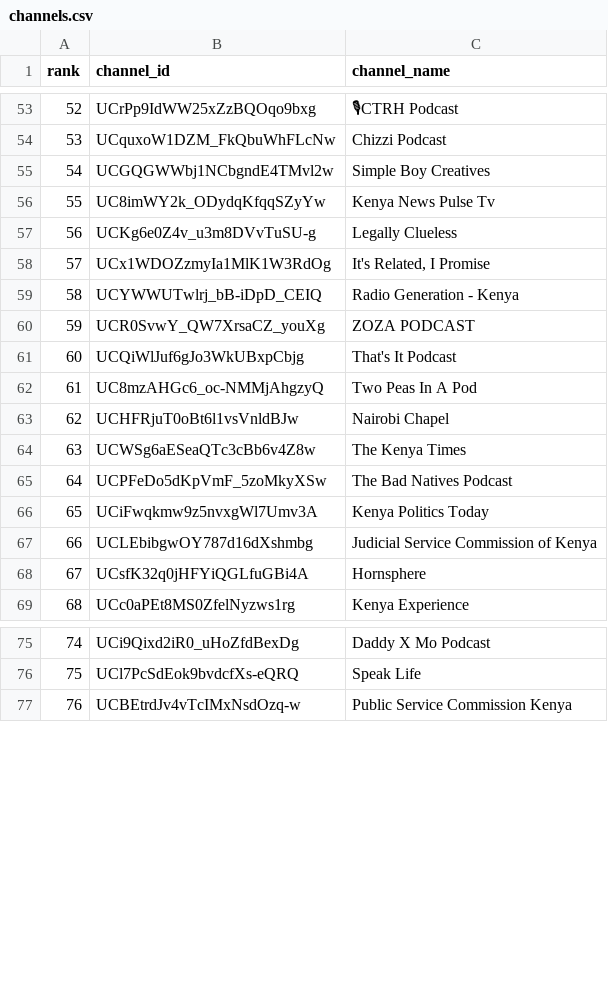
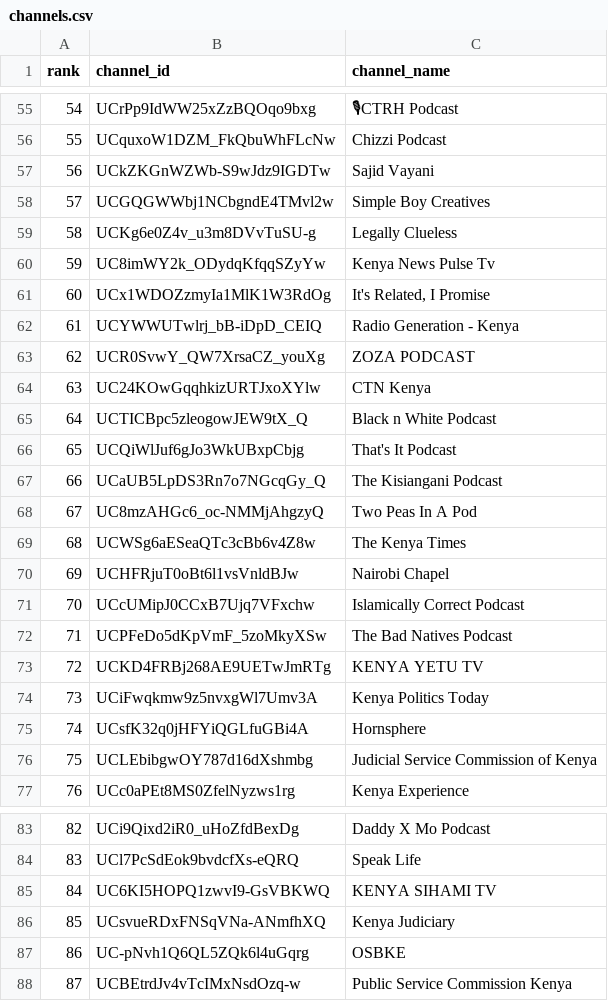
Before and after one commit to stmonitoring2/ke-top500, a CSV file: channels.csv, drawn as a sheet; only a part is shown, gaps mark what is left out; the diff covers the shown part only; the diff names each change by its address in the sheet, - before the commit and + after, or states it on an @@ line.

```diff
--- a/channels.csv
+++ b/channels.csv
@@ column A (rank) renumbered from row 7 down @@
+row 57: 56 | UCkZKGnWZWb-S9wJdz9IGDTw | Sajid Vayani
@@ row 57 moved to row 59: 58 @@
+row 64: 63 | UC24KOwGqqhkizURTJxoXYlw | CTN Kenya
+row 65: 64 | UCTICBpc5zleogowJEW9tX_Q | Black n White Podcast
+row 67: 66 | UCaUB5LpDS3Rn7o7NGcqGy_Q | The Kisiangani Podcast
@@ row 64 moved to row 69: 68 @@
+row 71: 70 | UCcUMipJ0CCxB7Ujq7VFxchw | Islamically Correct Podcast
+row 73: 72 | UCKD4FRBj268AE9UETwJmRTg | KENYA YETU TV
@@ row 68 moved to row 75: 74 @@
+row 85: 84 | UC6KI5HOPQ1zwvI9-GsVBKWQ | KENYA SIHAMI TV
+row 86: 85 | UCsvueRDxFNSqVNa-ANmfhXQ | Kenya Judiciary
+row 87: 86 | UC-pNvh1Q6QL5ZQk6l4uGqrg | OSBKE
```
Also changed, not shown: 13 added rows, 19 removed rows and 7 moved rows elsewhere in this file, public/top500_ranked.csv, 1 other file.
